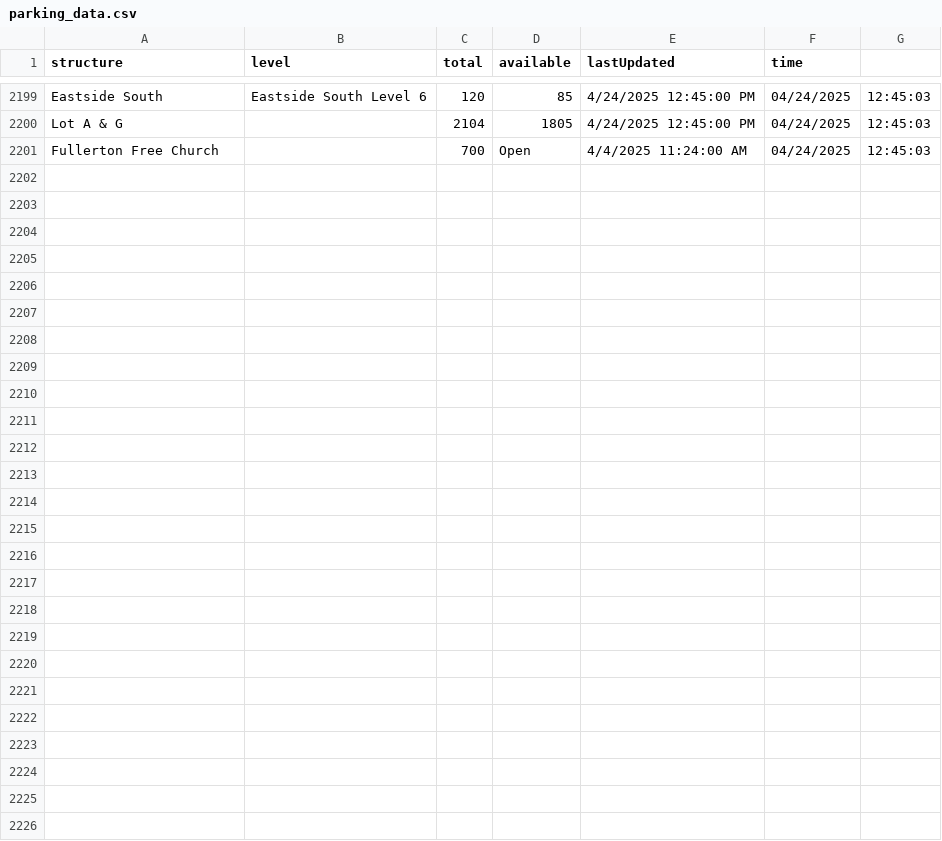
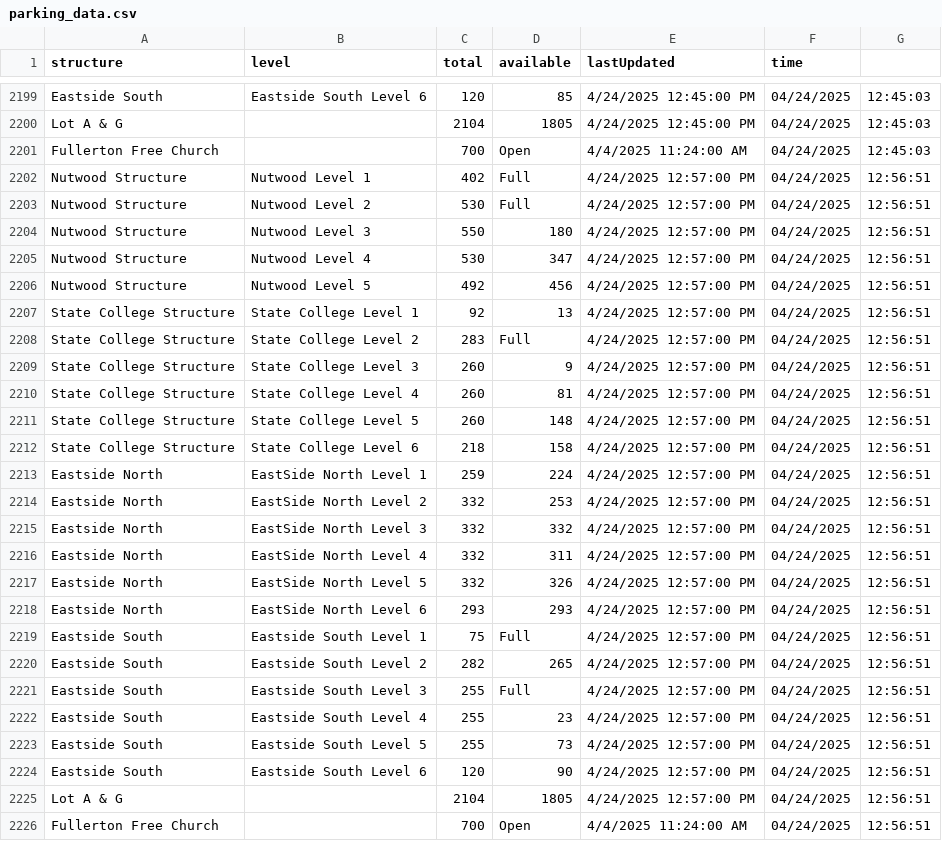
Before and after one commit to NguyenJimmyT/webscraperSenior, a CSV file: parking_data.csv, drawn as a sheet; only a part is shown, gaps mark what is left out; the diff names each change by its address in the sheet, - before the commit and + after, or states it on an @@ line.

```diff
--- a/parking_data.csv
+++ b/parking_data.csv
+row 2202: Nutwood Structure | Nutwood Level 1 | 402 | Full | 4/24/2025 12:57:00 PM | 04/24/2025 | 12:56:51
+row 2203: Nutwood Structure | Nutwood Level 2 | 530 | Full | 4/24/2025 12:57:00 PM | 04/24/2025 | 12:56:51
+row 2204: Nutwood Structure | Nutwood Level 3 | 550 | 180 | 4/24/2025 12:57:00 PM | 04/24/2025 | 12:56:51
+row 2205: Nutwood Structure | Nutwood Level 4 | 530 | 347 | 4/24/2025 12:57:00 PM | 04/24/2025 | 12:56:51
+row 2206: Nutwood Structure | Nutwood Level 5 | 492 | 456 | 4/24/2025 12:57:00 PM | 04/24/2025 | 12:56:51
+row 2207: State College Structure | State College Level 1 | 92 | 13 | 4/24/2025 12:57:00 PM | 04/24/2025 | 12:56:51
+row 2208: State College Structure | State College Level 2 | 283 | Full | 4/24/2025 12:57:00 PM | 04/24/2025 | 12:56:51
+row 2209: State College Structure | State College Level 3 | 260 | 9 | 4/24/2025 12:57:00 PM | 04/24/2025 | 12:56:51
+row 2210: State College Structure | State College Level 4 | 260 | 81 | 4/24/2025 12:57:00 PM | 04/24/2025 | 12:56:51
+row 2211: State College Structure | State College Level 5 | 260 | 148 | 4/24/2025 12:57:00 PM | 04/24/2025 | 12:56:51
+row 2212: State College Structure | State College Level 6 | 218 | 158 | 4/24/2025 12:57:00 PM | 04/24/2025 | 12:56:51
+row 2213: Eastside North | EastSide North Level 1 | 259 | 224 | 4/24/2025 12:57:00 PM | 04/24/2025 | 12:56:51
+row 2214: Eastside North | EastSide North Level 2 | 332 | 253 | 4/24/2025 12:57:00 PM | 04/24/2025 | 12:56:51
+row 2215: Eastside North | EastSide North Level 3 | 332 | 332 | 4/24/2025 12:57:00 PM | 04/24/2025 | 12:56:51
+row 2216: Eastside North | EastSide North Level 4 | 332 | 311 | 4/24/2025 12:57:00 PM | 04/24/2025 | 12:56:51
+row 2217: Eastside North | EastSide North Level 5 | 332 | 326 | 4/24/2025 12:57:00 PM | 04/24/2025 | 12:56:51
+row 2218: Eastside North | EastSide North Level 6 | 293 | 293 | 4/24/2025 12:57:00 PM | 04/24/2025 | 12:56:51
+row 2219: Eastside South | Eastside South Level 1 | 75 | Full | 4/24/2025 12:57:00 PM | 04/24/2025 | 12:56:51
+row 2220: Eastside South | Eastside South Level 2 | 282 | 265 | 4/24/2025 12:57:00 PM | 04/24/2025 | 12:56:51
+row 2221: Eastside South | Eastside South Level 3 | 255 | Full | 4/24/2025 12:57:00 PM | 04/24/2025 | 12:56:51
+row 2222: Eastside South | Eastside South Level 4 | 255 | 23 | 4/24/2025 12:57:00 PM | 04/24/2025 | 12:56:51
+row 2223: Eastside South | Eastside South Level 5 | 255 | 73 | 4/24/2025 12:57:00 PM | 04/24/2025 | 12:56:51
+row 2224: Eastside South | Eastside South Level 6 | 120 | 90 | 4/24/2025 12:57:00 PM | 04/24/2025 | 12:56:51
+row 2225: Lot A & G |  | 2104 | 1805 | 4/24/2025 12:57:00 PM | 04/24/2025 | 12:56:51
+row 2226: Fullerton Free Church |  | 700 | Open | 4/4/2025 11:24:00 AM | 04/24/2025 | 12:56:51
```
